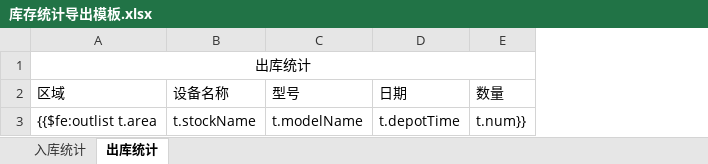
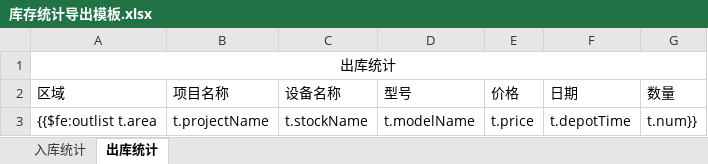
Before and after one commit to G631233828/InventorySystem, an Excel workbook: Commons/InventoryWebApp/src/main/webapp/WEB-INF/Templates/库存统计导出模板.xlsx, sheet 出库统计, drawn as a sheet; values as stored, in another font and other column widths than the file's, no borders; the diff names each change by its address in the sheet, - before the commit and + after, or states it on an @@ line.

```diff
--- a/Commons/InventoryWebApp/src/main/webapp/WEB-INF/Templates/库存统计导出模板.xlsx (sheet 出库统计)
+++ b/Commons/InventoryWebApp/src/main/webapp/WEB-INF/Templates/库存统计导出模板.xlsx (sheet 出库统计)
+column B (项目名称), row 3: t.projectName
+column E (价格), row 3: t.price
```
Also changed, not shown: 1 other file.
